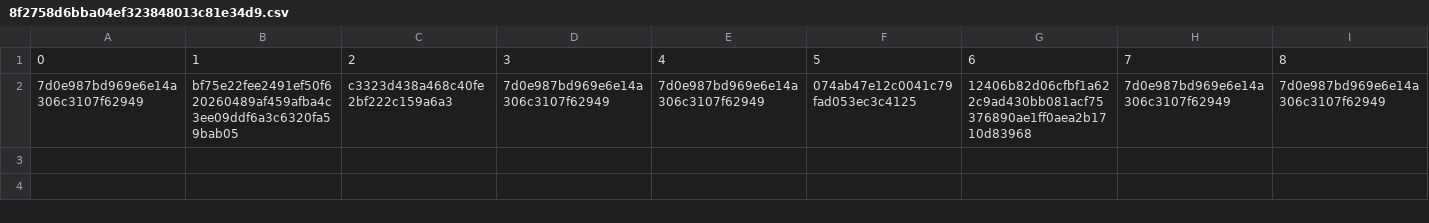
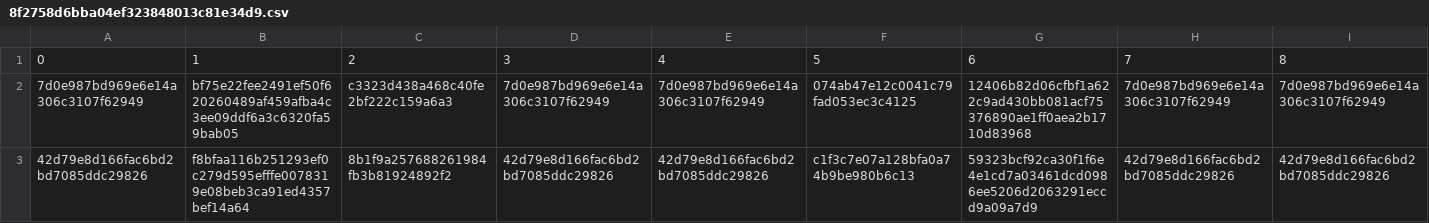
Before and after one commit to vineet9singh/laughing-octo-happiness, a CSV file: users.thecyberintel.com/8f2758d6bba04ef323848013c81e34d9.csv, drawn as a sheet; only a part is shown; rows hold the shown columns only; the diff names each change by its address in the sheet, - before the commit and + after, or states it on an @@ line.

```diff
--- a/users.thecyberintel.com/8f2758d6bba04ef323848013c81e34d9.csv
+++ b/users.thecyberintel.com/8f2758d6bba04ef323848013c81e34d9.csv
+row 3: 42d79e8d166fac6bd2bd7085ddc29826 | f8bfaa116b251293ef0c279d595efffe0078319e08beb3ca91ed4357bef14a64 | 8b1f9a257688261984fb3b81924892f2 | 42d79e8d166fac6bd2bd7085ddc29826 | 42d79e8d166fac6bd2bd7085ddc29826 | c1f3c7e07a128bfa0a74b9be980b6c13 | 59323bcf92ca30f1f6e4e1cd7a03461dcd0986ee5206d2063291eccd9a09a7d9 | 42d79e8d166fac6bd2bd7085ddc29826 | 42d79e8d166fac6bd2bd7085ddc29826
```
Also changed, not shown: 1 other file.
